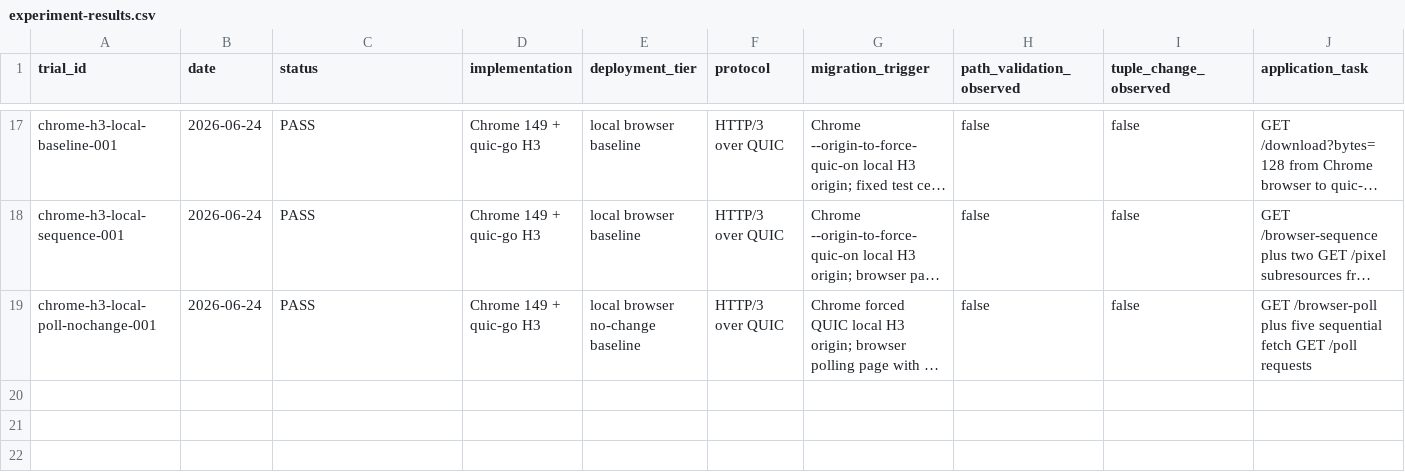
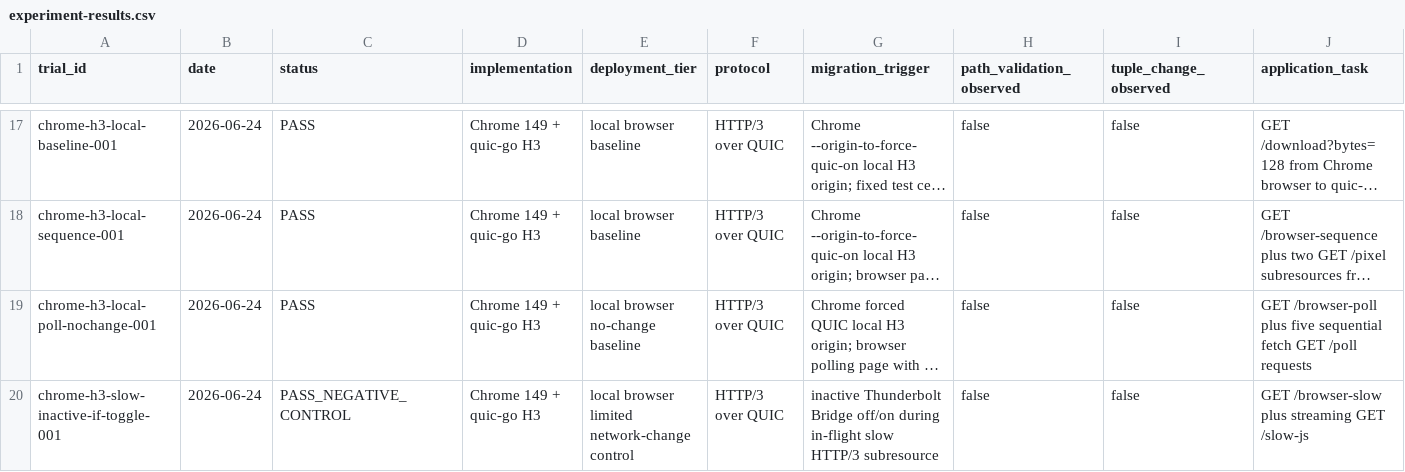
Before and after one commit to manNomi/quic-connect-migration, a CSV file: data/experiment-results.csv, drawn as a sheet; only a part is shown, gaps mark what is left out; long unchanged cells end in …; rows hold the shown columns only; the diff names each change by its address in the sheet, - before the commit and + after, or states it on an @@ line.

Commit message:
test: Chrome slow network-change control 추가

```diff
--- a/data/experiment-results.csv
+++ b/data/experiment-results.csv
+row 20: chrome-h3-slow-inactive-if-toggle-001 | 2026-06-24 | PASS_NEGATIVE_CONTROL | Chrome 149 + quic-go H3 | local browser limited network-change control | HTTP/3 over QUIC | inactive Thunderbolt Bridge off/on during in-flight slow HTTP/3 subresource | false | false | GET /browser-slow plus streaming GET /slow-js
```
Also changed, not shown: harness/manifests/experiment-matrix.csv, 9 other files.
